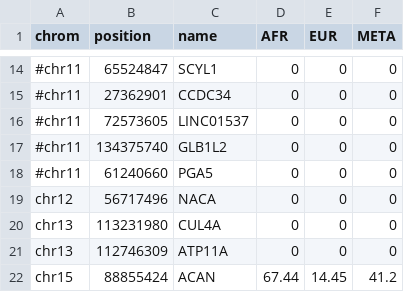
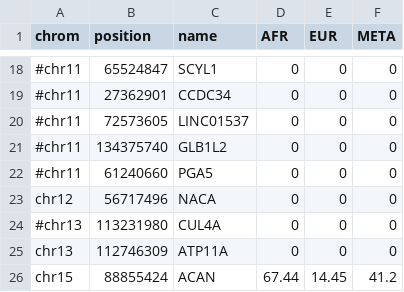
Before and after one commit to CAST-genomics/cast-workflows, a CSV file: gwas/aou/annotation_points.csv, drawn as a sheet; only a part is shown, gaps mark what is left out; addresses are those after the commit; the diff covers the shown part only; the diff names each change by its address in the sheet, - before the commit and + after, or states it on an @@ line.

```diff
--- a/gwas/aou/annotation_points.csv
+++ b/gwas/aou/annotation_points.csv
-A24 (chrom): chr13
+A24 (chrom): #chr13
```
Also changed, not shown: 7 added rows and 3 edited cells elsewhere in this file, 3 other files.
